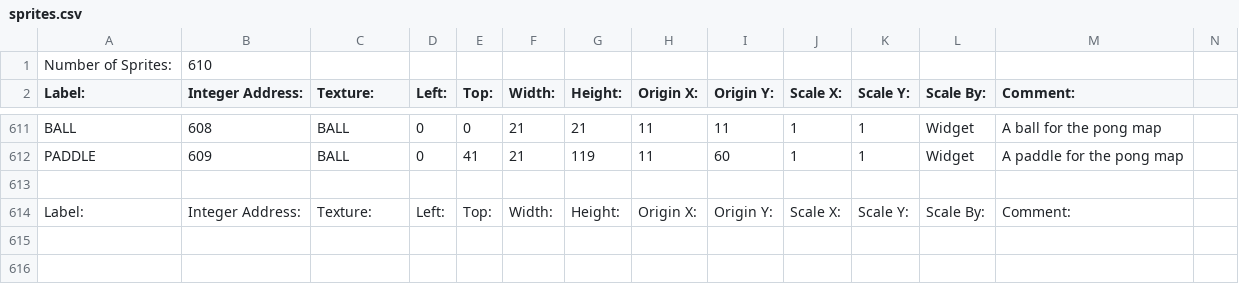
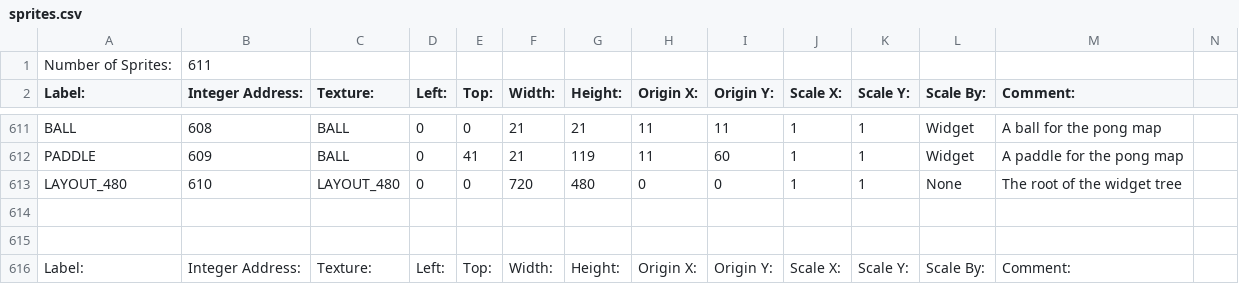
Before and after one commit to BostonBrooks/Spaghetti_Graveyard_Zero_2026, a CSV file: games/game0/maps/skellychase/graphics/sprites.csv, drawn as a sheet; only a part is shown, gaps mark what is left out.

Commit message:
Created bbUIApp_init. Layout drawn nicely to the screen for Skelly Chase

```diff
--- a/games/game0/maps/skellychase/graphics/sprites.csv
+++ b/games/game0/maps/skellychase/graphics/sprites.csv
@@ -1,2 +1,2 @@
-Number of Sprites:,610,,,,,,,,,,,,
+Number of Sprites:,611,,,,,,,,,,,,
 Label:,Integer Address:,Texture:,Left:,Top:,Width:,Height:,Origin X:,Origin Y:,Scale X:,Scale Y:,Scale By:,Comment:,
@@ -612,2 +612,4 @@ BALL,608,BALL,0,0,21,21,11,11,1,1,Widget,A ball for the pong map
 PADDLE,609,BALL,0,41,21,119,11,60,1,1,Widget,A paddle for the pong map
+LAYOUT_480,610,LAYOUT_480,0,0,720,480,0,0,1,1,None,The root of the widget tree,
+
 
```
Also changed, not shown: 8 other files.
